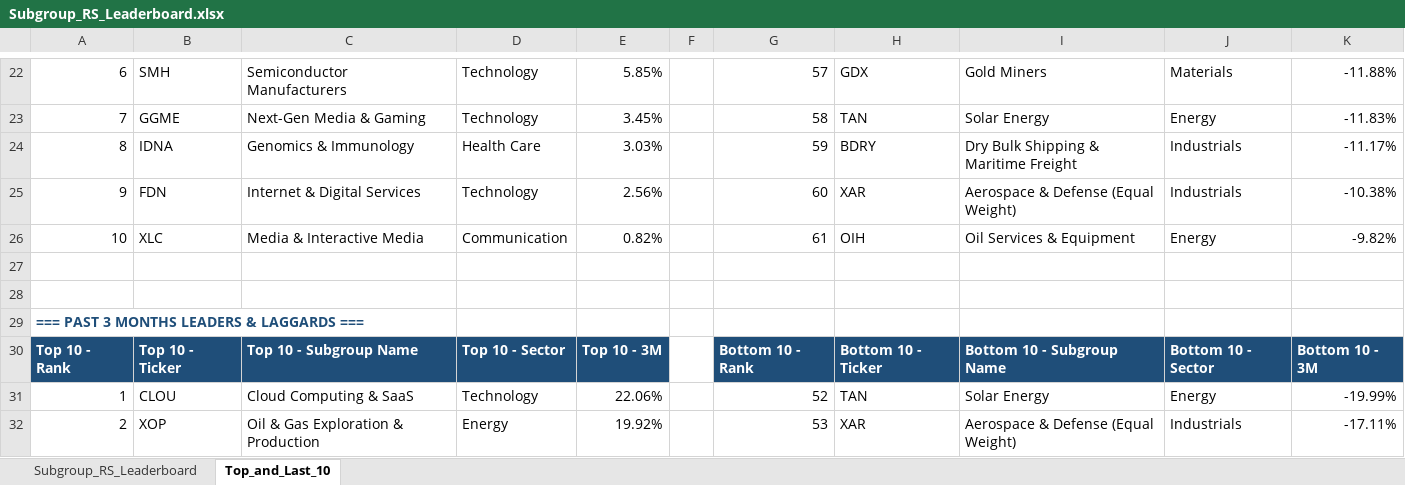
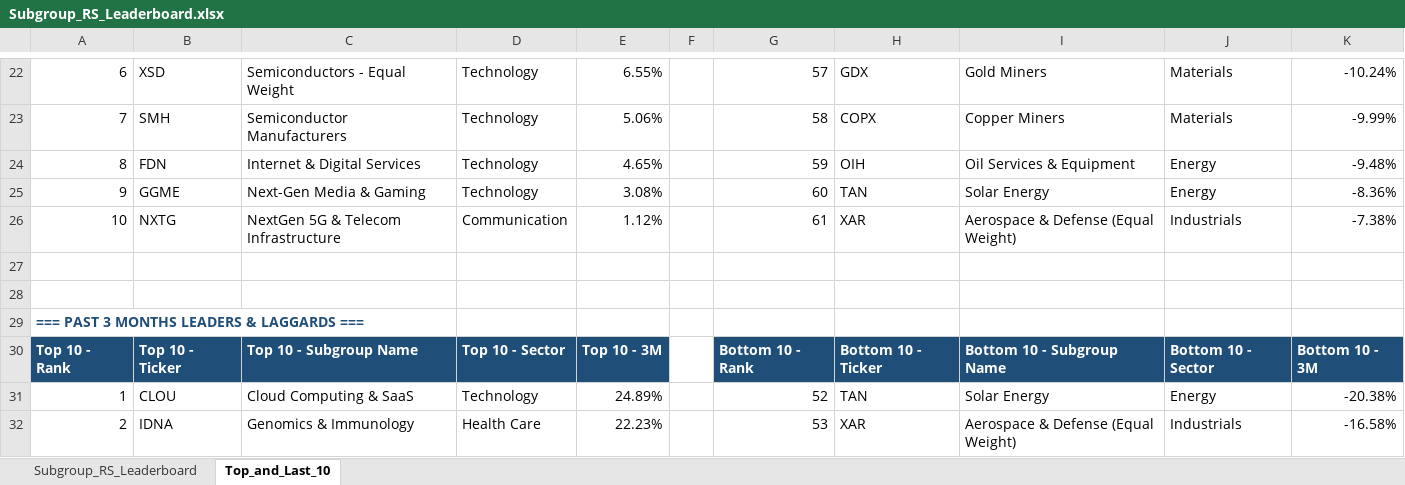
Before and after one commit to Jamesssurfer/SubGroup-Tracker, an Excel workbook: Subgroup_RS_Leaderboard.xlsx, sheet Top_and_Last_10, drawn as a sheet; only a part is shown, gaps mark what is left out; values as stored, in another font and other column widths than the file's, no borders; formulas without a stored value are shown as written; removed rows and columns are numbered as before the commit, all else as after; the diff covers the shown part only; the diff names each change by its address in the sheet, - before the commit and + after, or states it on an @@ line.

```diff
--- a/Subgroup_RS_Leaderboard.xlsx (sheet Top_and_Last_10)
+++ b/Subgroup_RS_Leaderboard.xlsx (sheet Top_and_Last_10)
-B22: SMH
+B22: XSD
-C22: Semiconductor Manufacturers
+C22: Semiconductors - Equal Weight
-E22: 5.85%
+E22: 6.55%
-K22: -11.88%
+K22: -10.24%
+row 23: 7 | SMH | Semiconductor Manufacturers | Technology | 5.06% |  | 58 | COPX | Copper Miners | Materials | -9.99%
+row 24: 8 | FDN | Internet & Digital Services | Technology | 4.65% |  | 59 | OIH | Oil Services & Equipment | Energy | -9.48%
-A25: 7
+A25: 9
-E25: 3.45%
+E25: 3.08%
-G25: 58
+G25: 60
-K25: -11.83%
+K25: -8.36%
-row 24: 8 | IDNA | Genomics & Immunology | Health Care | 3.03% |  | 59 | BDRY | Dry Bulk Shipping & Maritime Freight | Industrials | -11.17%
-row 25: 9 | FDN | Internet & Digital Services | Technology | 2.56% |  | 60 | XAR | Aerospace & Defense (Equal Weight) | Industrials | -10.38%
-B26: XLC
+B26: NXTG
-C26: Media & Interactive Media
+C26: NextGen 5G & Telecom Infrastructure
-E26: 0.82%
+E26: 1.12%
-H26: OIH
+H26: XAR
-I26: Oil Services & Equipment
+I26: Aerospace & Defense (Equal Weight)
-J26: Energy
+J26: Industrials
-K26: -9.82%
+K26: -7.38%
-E31: 22.06%
+E31: 24.89%
-K31: -19.99%
+K31: -20.38%
-B32: XOP
+B32: IDNA
-C32: Oil & Gas Exploration & Production
+C32: Genomics & Immunology
-D32: Energy
+D32: Health Care
-E32: 19.92%
+E32: 22.23%
-K32: -17.11%
+K32: -16.58%
```
Also changed, not shown: 7 added rows, 7 removed rows and 190 edited cells elsewhere in this sheet, sheet Subgroup_RS_Leaderboard.
